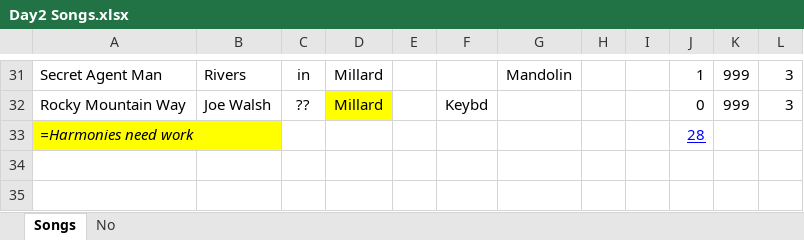
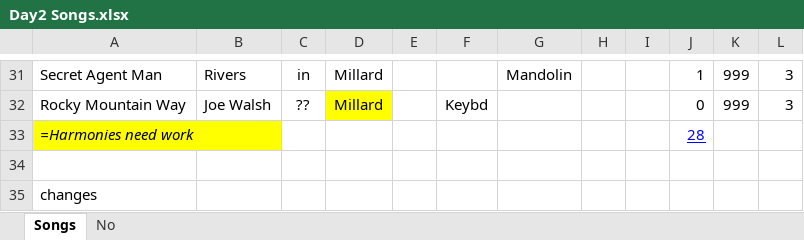
Before and after one commit to mf3voya/Day2, an Excel workbook: Day2 Songs.xlsx, sheet Songs, drawn as a sheet; only a part is shown, gaps mark what is left out; values as stored, in another font and other column widths than the file's, no borders; the diff names each change by its address in the sheet, - before the commit and + after, or states it on an @@ line.

Commit message:
Add files via upload

```diff
--- a/Day2 Songs.xlsx (sheet Songs)
+++ b/Day2 Songs.xlsx (sheet Songs)
+row 34: (empty)
+row 35: changes
```
